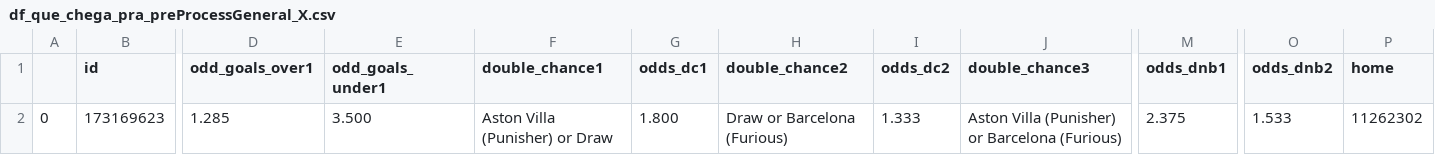
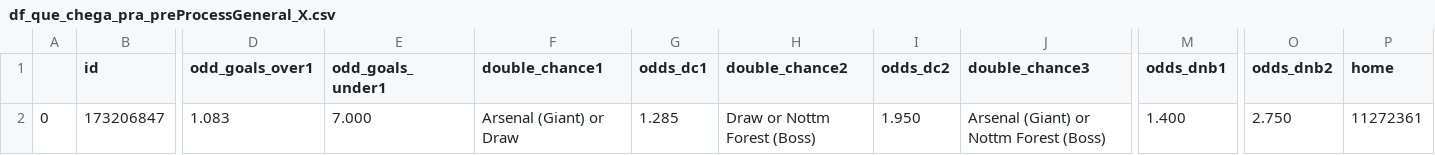
Before and after one commit to solovee/ProjBotAposta, a CSV file: df_que_chega_pra_preProcessGeneral_X.csv, drawn as a sheet; only a part is shown, gaps mark what is left out; the diff covers the shown part only; the diff names each change by its address in the sheet, - before the commit and + after, or states it on an @@ line.

```diff
--- a/df_que_chega_pra_preProcessGeneral_X.csv
+++ b/df_que_chega_pra_preProcessGeneral_X.csv
-B2 (id): 173169623
+B2 (id): 173206847
-D2 (odd_goals_over1): 1.285
+D2 (odd_goals_over1): 1.083
-E2 (odd_goals_under1): 3.500
+E2 (odd_goals_under1): 7.000
-F2 (double_chance1): Aston Villa (Punisher) or Draw
+F2 (double_chance1): Arsenal (Giant) or Draw
-G2 (odds_dc1): 1.800
+G2 (odds_dc1): 1.285
-H2 (double_chance2): Draw or Barcelona (Furious)
+H2 (double_chance2): Draw or Nottm Forest (Boss)
-I2 (odds_dc2): 1.333
+I2 (odds_dc2): 1.950
-J2 (double_chance3): Aston Villa (Punisher) or Barcelona (Furious)
+J2 (double_chance3): Arsenal (Giant) or Nottm Forest (Boss)
-M2 (odds_dnb1): 2.375
+M2 (odds_dnb1): 1.400
-O2 (odds_dnb2): 1.533
+O2 (odds_dnb2): 2.750
-P2 (home): 11262302
+P2 (home): 11272361
```
Also changed, not shown: 2 edited cells elsewhere in this file, oque_sai_do_dadosDataframe.csv, prep_goalline.csv, 17 other files.
